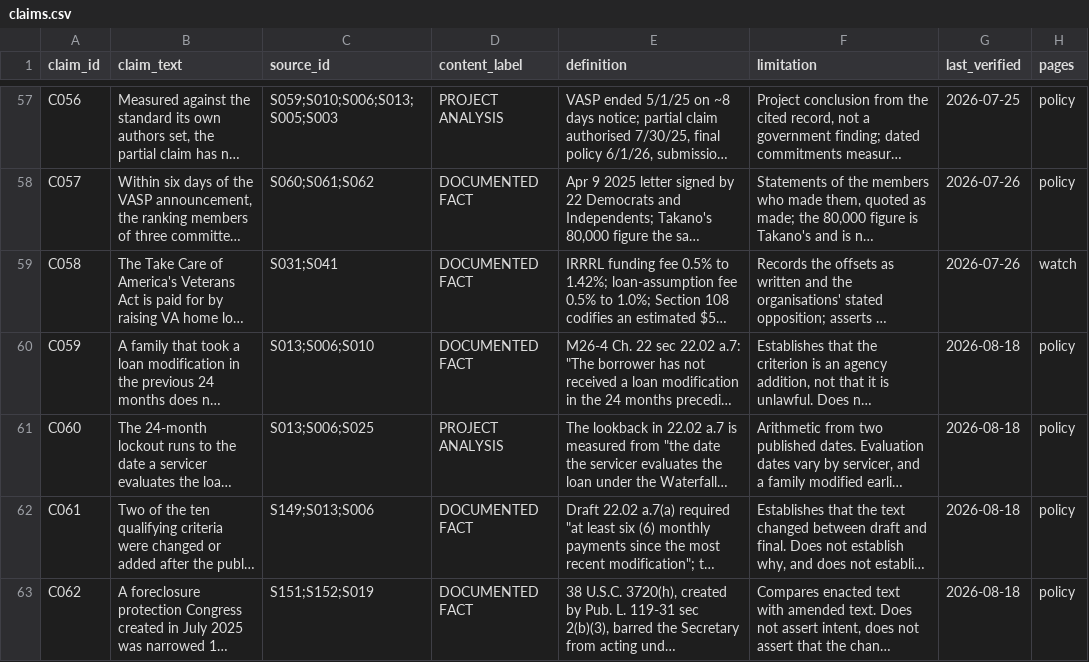
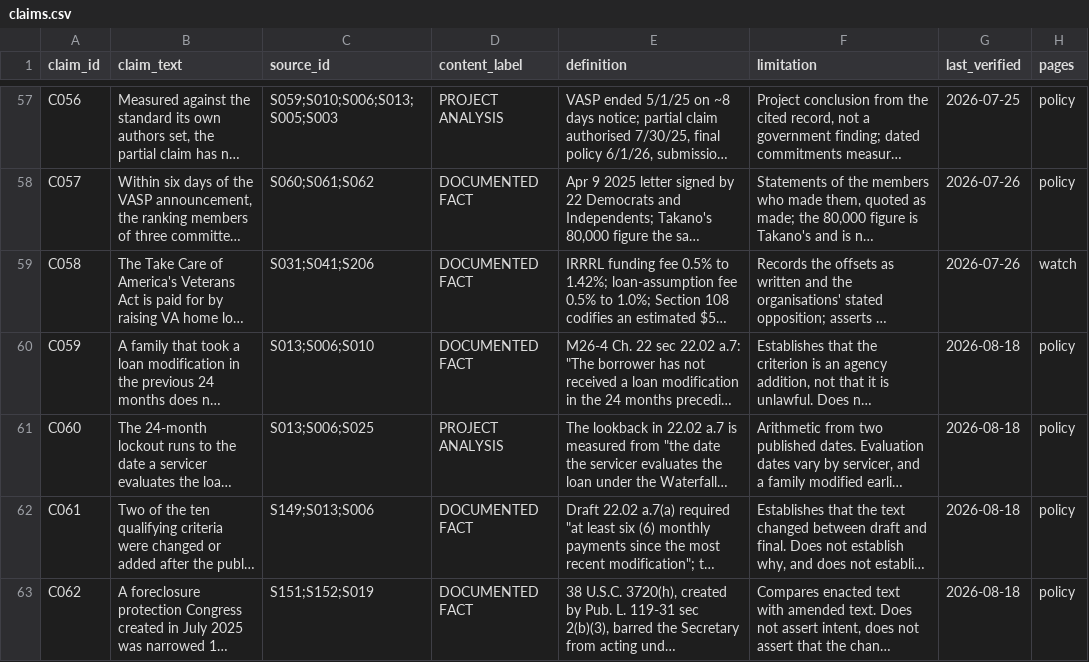
Before and after one commit to Veterans-Foreclosure-Crisis/vfc-site, a CSV file: data/claims.csv, drawn as a sheet; only a part is shown, gaps mark what is left out; long unchanged cells end in …; the diff names each change by its address in the sheet, - before the commit and + after, or states it on an @@ line.

```diff
--- a/data/claims.csv
+++ b/data/claims.csv
-C59 (source_id): S031;S041
+C59 (source_id): S031;S041;S206
```
Also changed, not shown: data/sources.csv, 3 other files.
